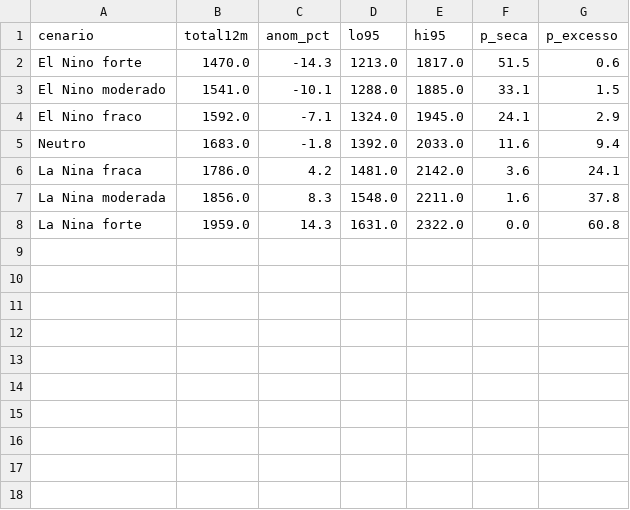
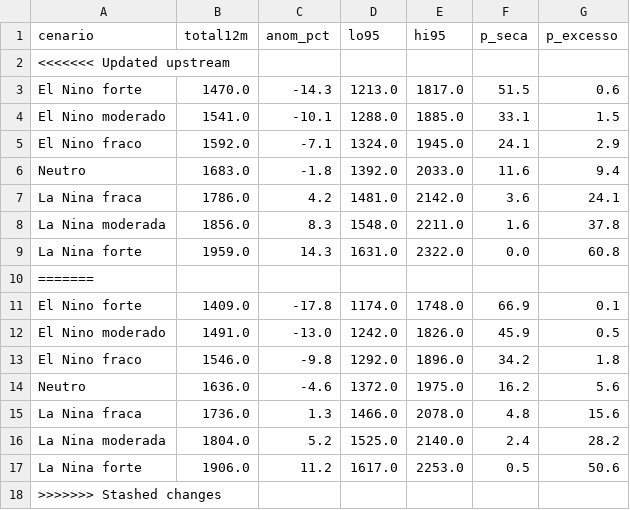
Before and after one commit to coordenadorpcpsnb-ctrl/sinobras-clima, a CSV file: data/scen12_best.csv, drawn as a sheet; the diff names each change by its address in the sheet, - before the commit and + after, or states it on an @@ line.

```diff
--- a/data/scen12_best.csv
+++ b/data/scen12_best.csv
+row 2: <<<<<<< Updated upstream
+row 10: =======
+row 11: El Nino forte | 1409.0 | -17.8 | 1174.0 | 1748.0 | 66.9 | 0.1
+row 12: El Nino moderado | 1491.0 | -13.0 | 1242.0 | 1826.0 | 45.9 | 0.5
+row 13: El Nino fraco | 1546.0 | -9.8 | 1292.0 | 1896.0 | 34.2 | 1.8
+row 14: Neutro | 1636.0 | -4.6 | 1372.0 | 1975.0 | 16.2 | 5.6
+row 15: La Nina fraca | 1736.0 | 1.3 | 1466.0 | 2078.0 | 4.8 | 15.6
+row 16: La Nina moderada | 1804.0 | 5.2 | 1525.0 | 2140.0 | 2.4 | 28.2
+row 17: La Nina forte | 1906.0 | 11.2 | 1617.0 | 2253.0 | 0.5 | 50.6
+row 18: >>>>>>> Stashed changes
```
Also changed, not shown: 7 other files.
